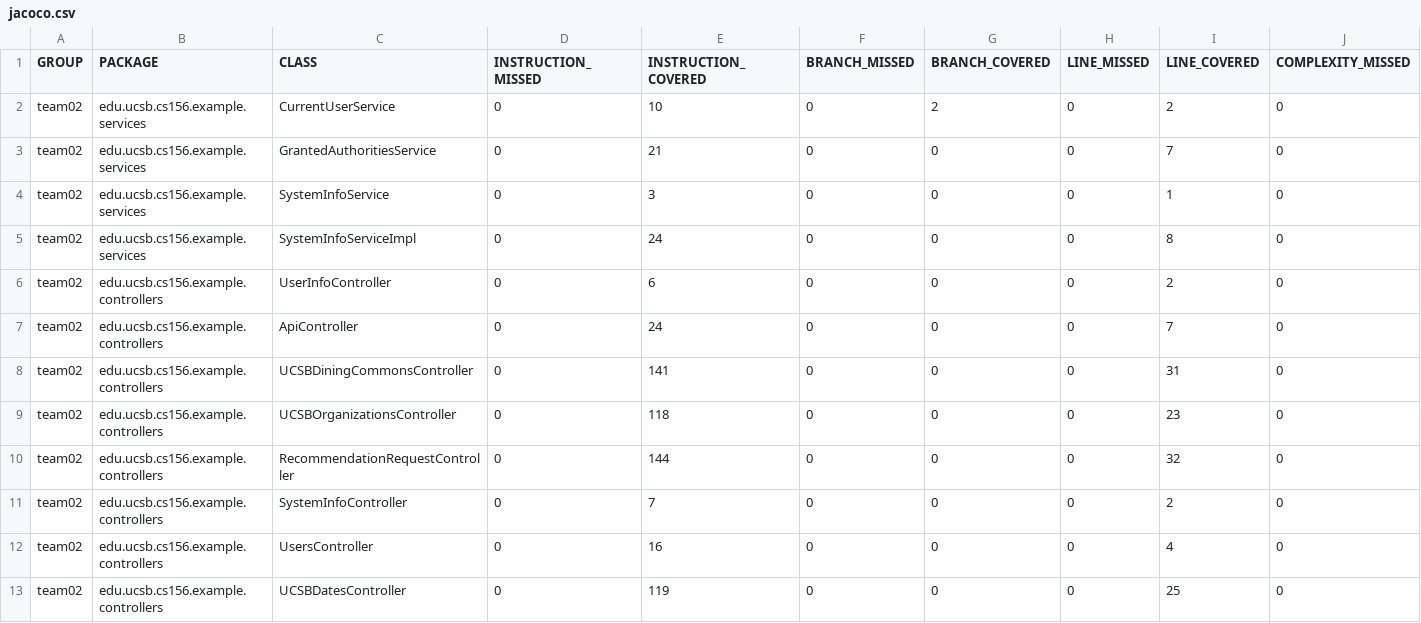
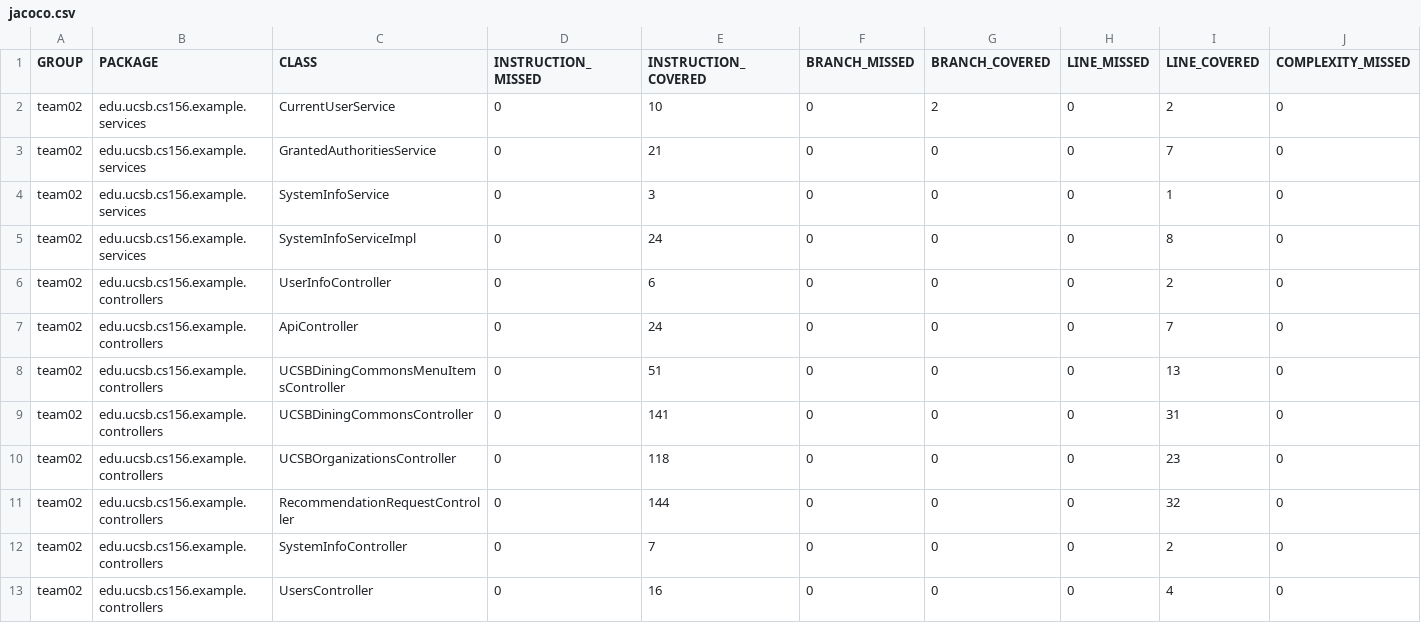
Before and after one commit to ucsb-cs156-s24/team02-s24-5pm-2, a CSV file: jacoco/jacoco.csv, drawn as a sheet; only a part is shown; the shorter side is filled out with more unchanged rows; rows hold the shown columns only; the diff names each change by its address in the sheet, - before the commit and + after, or states it on an @@ line.

Commit message:
Deploying to gh-pages from @ ucsb-cs156-s24/team02-s24-5pm-2@5ad7e743bdd20ea1f7dbf831a676e0bff5d24cef 🚀

```diff
--- a/jacoco/jacoco.csv
+++ b/jacoco/jacoco.csv
+row 8: team02 | edu.ucsb.cs156.example.controllers | UCSBDiningCommonsMenuItemsController | 0 | 51 | 0 | 0 | 0 | 13 | 0
```
Also changed, not shown: 7 other files.
